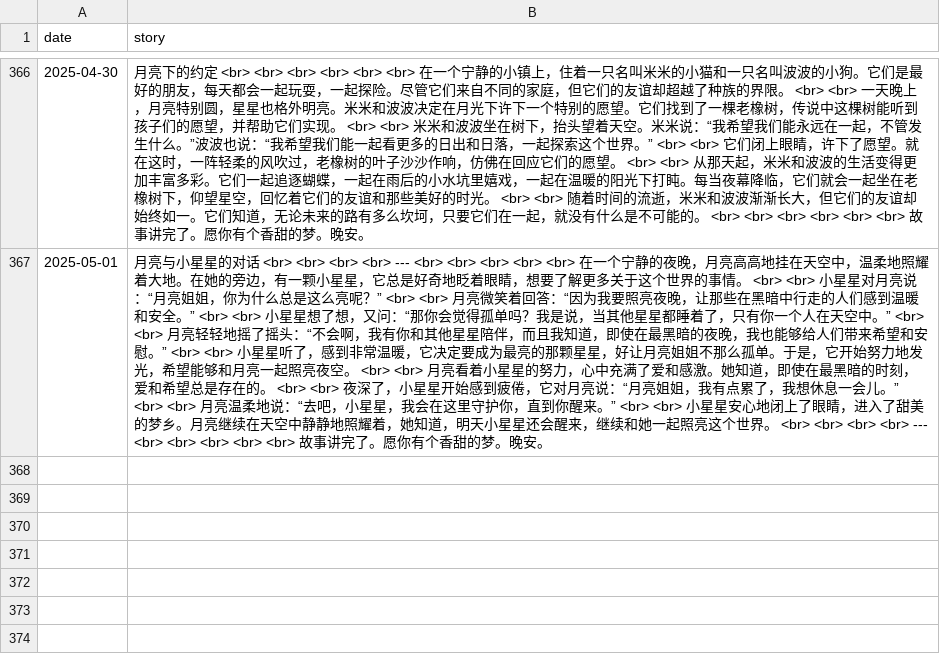
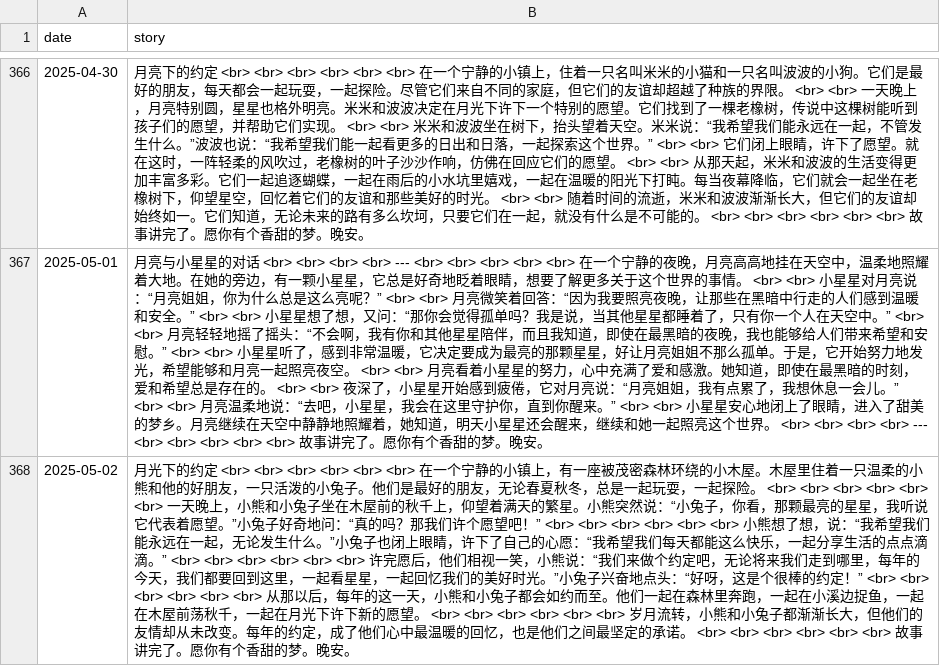
Before and after one commit to flowergod/storyBot, a CSV file: stories.csv, drawn as a sheet; only a part is shown, gaps mark what is left out; the diff names each change by its address in the sheet, - before the commit and + after, or states it on an @@ line.

Commit message:
Update stories.csv with new story

```diff
--- a/stories.csv
+++ b/stories.csv
+row 368: 2025-05-02 | 月光下的约定 <br> <br> <br> <br> <br> <br> 在一个宁静的小镇上，有一座被茂密森林环绕的小木屋。木屋里住着一只温柔的小熊和他的好朋友，一只活泼的小兔子。他们是最好的朋友，无论春夏秋冬，总是一起玩耍，一起探险。 <br> <br> <br> <br> <br> <br> 一天晚上，小熊和小兔子坐在木屋前的秋千上，仰望着满天的繁星。小熊突然说：“小兔子，你看，那颗最亮的星星，我听说它代表着愿望。”小兔子好奇地问：“真的吗？那我们许个愿望吧！” <br> <br> <br> <br> <br> <br> 小熊想了想，说：“我希望我们能永远在一起，无论发生什么。”小兔子也闭上眼睛，许下了自己的心愿：“我希望我们每天都能这么快乐，一起分享生活的点点滴滴。” <br> <br> <br> <br> <br> <br> 许完愿后，他们相视一笑，小熊说：“我们来做个约定吧，无论将来我们走到哪里，每年的今天，我们都要回到这里，一起看星星，一起回忆我们的美好时光。”小兔子兴奋地点头：“好呀，这是个很棒的约定！” <br> <br> <br> <br> <br> <br> 从那以后，每年的这一天，小熊和小兔子都会如约而至。他们一起在森林里奔跑，一起在小溪边捉鱼，一起在木屋前荡秋千，一起在月光下许下新的愿望。 <br> <br> <br> <br> <br> <br> 岁月流转，小熊和小兔子都渐渐长大，但他们的友情却从未改变。每年的约定，成了他们心中最温暖的回忆，也是他们之间最坚定的承诺。 <br> <br> <br> <br> <br> <br> 故事讲完了。愿你有个香甜的梦。晚安。
```
